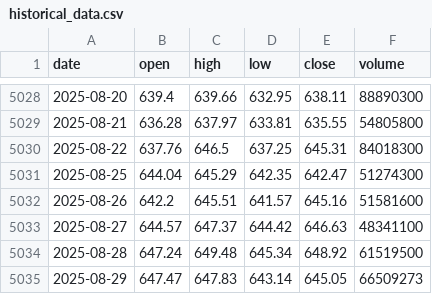
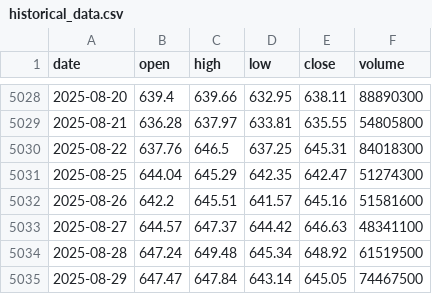
Before and after one commit to LukeGSW/AnalisiCiclica-SPY, a CSV file: data/SPY/historical_data.csv, drawn as a sheet; only a part is shown, gaps mark what is left out.

```diff
--- a/data/SPY/historical_data.csv
+++ b/data/SPY/historical_data.csv
@@ -5034,2 +5034,2 @@ date,open,high,low,close,volume
 2025-08-28,647.24,649.48,645.34,648.92,61519500
-2025-08-29,647.47,647.83,643.14,645.05,66509273
+2025-08-29,647.47,647.84,643.14,645.05,74467500
```
Also changed, not shown: data/SPY/signals.csv, 2 other files.
